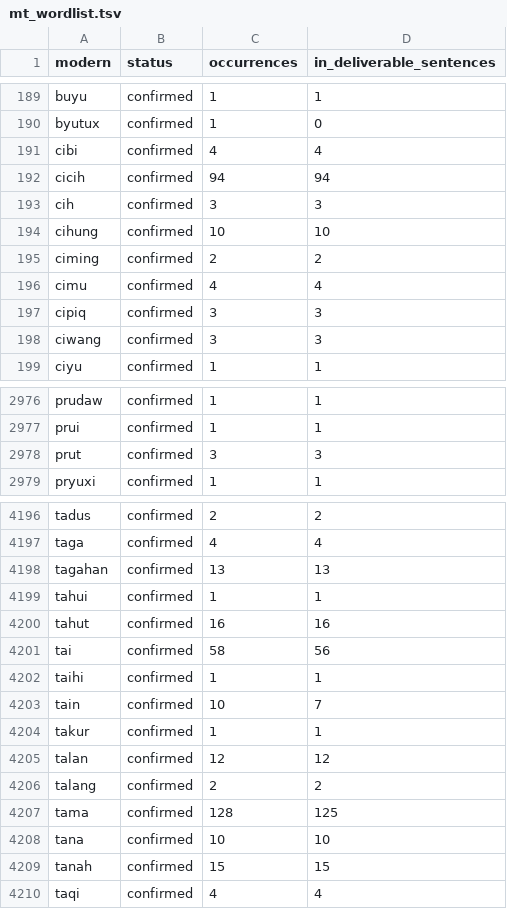
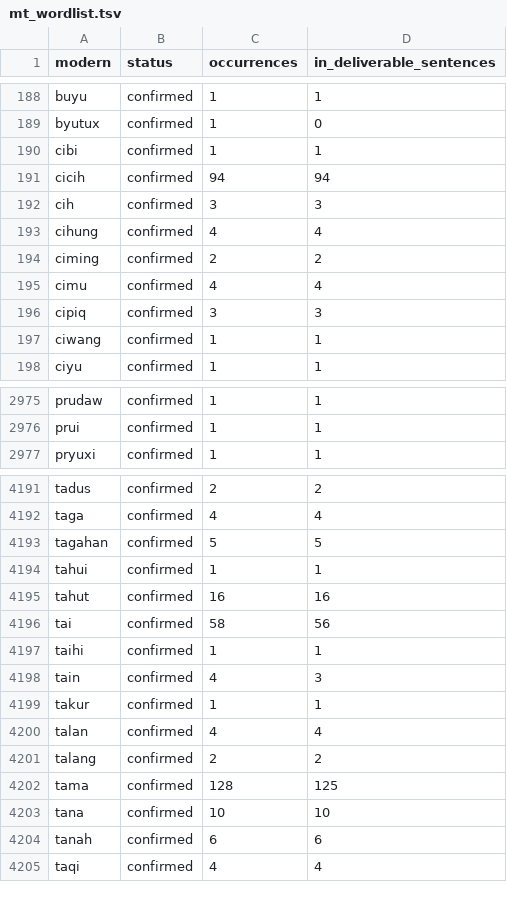
Before and after one commit to shidailun/taroko-pecoraro, a TSV file: exports/mt_wordlist.tsv, drawn as a sheet; only a part is shown, gaps mark what is left out; the diff covers the shown part only.

```diff
--- a/exports/mt_wordlist.tsv
+++ b/exports/mt_wordlist.tsv
@@ -190,6 +189,6 @@ buyu	confirmed	1	1
 byutux	confirmed	1	0
-cibi	confirmed	4	4
+cibi	confirmed	1	1
 cicih	confirmed	94	94
 cih	confirmed	3	3
-cihung	confirmed	10	10
+cihung	confirmed	4	4
 ciming	confirmed	2	2
@@ -197,3 +196,3 @@ cimu	confirmed	4	4
 cipiq	confirmed	3	3
-ciwang	confirmed	3	3
+ciwang	confirmed	1	1
 ciyu	confirmed	1	1
@@ -2977,3 +2976,2 @@ prudaw	confirmed	1	1
 prui	confirmed	1	1
-prut	confirmed	3	3
 pryuxi	confirmed	1	1
@@ -4197,3 +4192,3 @@ tadus	confirmed	2	2
 taga	confirmed	4	4
-tagahan	confirmed	13	13
+tagahan	confirmed	5	5
 tahui	confirmed	1	1
@@ -4202,5 +4197,5 @@ tai	confirmed	58	56
 taihi	confirmed	1	1
-tain	confirmed	10	7
+tain	confirmed	4	3
 takur	confirmed	1	1
-talan	confirmed	12	12
+talan	confirmed	4	4
 talang	confirmed	2	2
@@ -4208,3 +4203,3 @@ tama	confirmed	128	125
 tana	confirmed	10	10
-tanah	confirmed	15	15
+tanah	confirmed	6	6
 taqi	confirmed	4	4
```
Also changed, not shown: 6 removed rows and 143 edited cells elsewhere in this file, 12 other files.
